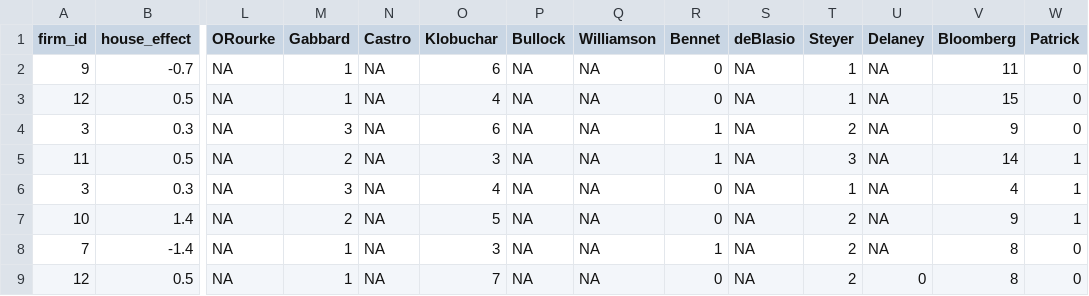
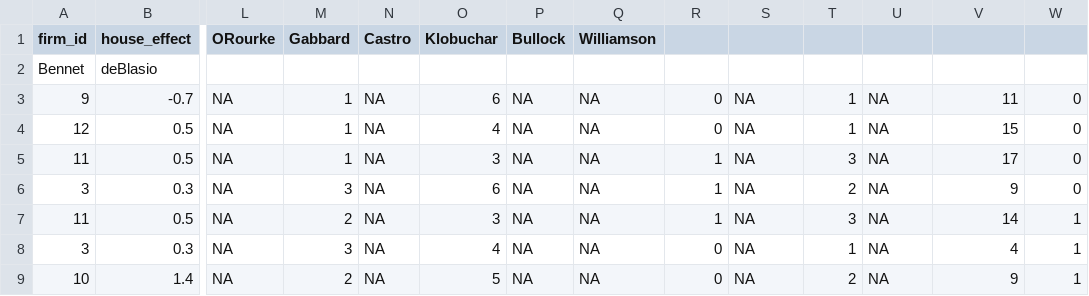
Before and after one commit to McCartneyAC/average_of_polls, a CSV file: rcp3.csv, drawn as a sheet; only a part is shown, gaps mark what is left out; the shorter side is filled out with more unchanged rows; rows hold the shown columns only; the diff names each change by its address in the sheet, - before the commit and + after, or states it on an @@ line.

Commit message:
Update rcp3.csv

```diff
--- a/rcp3.csv
+++ b/rcp3.csv
-R1: Bennet
+R1: (empty)
-S1: deBlasio
+S1: (empty)
-T1: Steyer
+T1: (empty)
-U1: Delaney
+U1: (empty)
-V1: Bloomberg
+V1: (empty)
-W1: Patrick
+W1: (empty)
+row 2: Bennet | deBlasio
+row 5: 11 | 0.5 | NA | 1 | NA | 3 | NA | NA | 1 | NA | 3 | NA | 17 | 0
```
